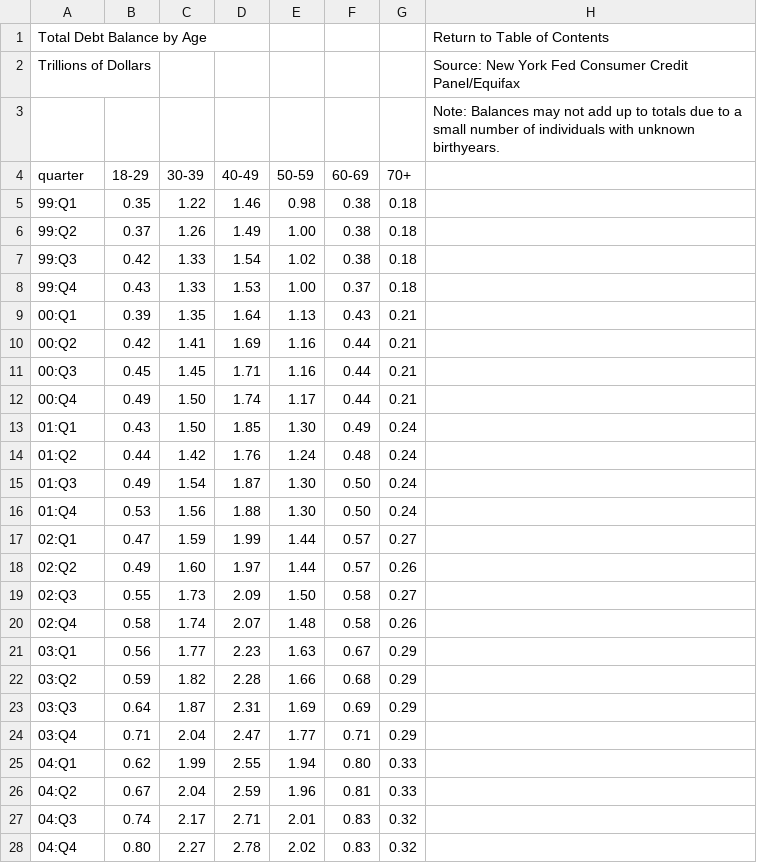
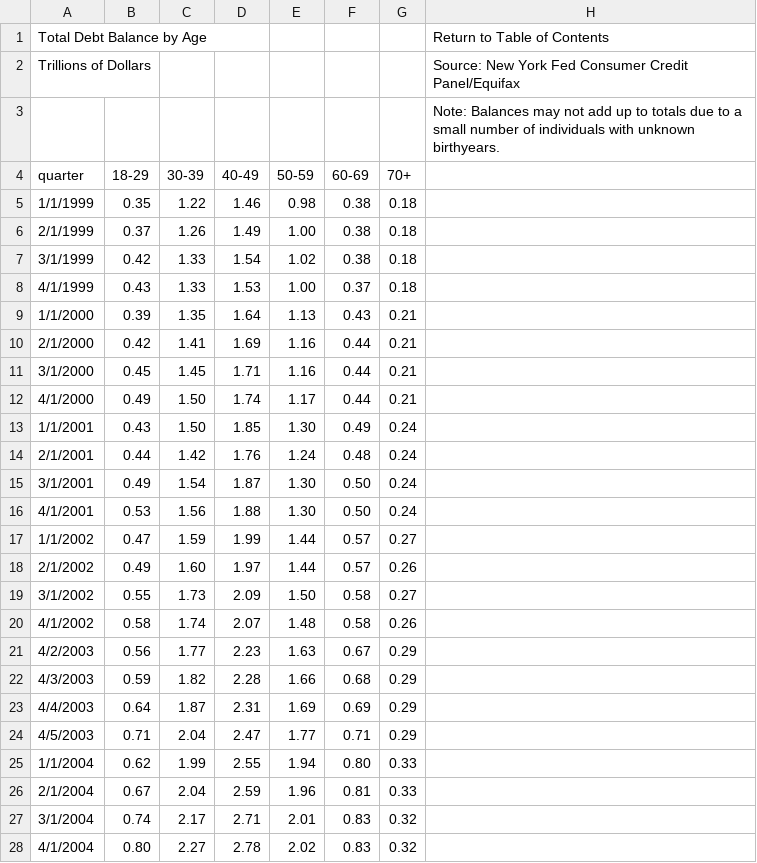
Before and after one commit to ssufian/Data_607, a CSV file: tot_debt_by_age.csv, drawn as a sheet; only a part is shown; the diff covers the shown part only.

Commit message:
Add files via upload

```diff
--- a/tot_debt_by_age.csv
+++ b/tot_debt_by_age.csv
@@ -4,25 +4,25 @@ Trillions of Dollars,,,,,,,Source: New York Fed Consumer Credit Panel/Equifax,,,
 quarter,18-29,30-39,40-49,50-59,60-69,70+,,,,,,,,,,,,,,
-99:Q1,0.35,1.22,1.46,0.98,0.38,0.18,,,,,,,,,,,,,,
-99:Q2,0.37,1.26,1.49,1.00,0.38,0.18,,,,,,,,,,,,,,
-99:Q3,0.42,1.33,1.54,1.02,0.38,0.18,,,,,,,,,,,,,,
-99:Q4,0.43,1.33,1.53,1.00,0.37,0.18,,,,,,,,,,,,,,
-00:Q1,0.39,1.35,1.64,1.13,0.43,0.21,,,,,,,,,,,,,,
-00:Q2,0.42,1.41,1.69,1.16,0.44,0.21,,,,,,,,,,,,,,
-00:Q3,0.45,1.45,1.71,1.16,0.44,0.21,,,,,,,,,,,,,,
-00:Q4,0.49,1.50,1.74,1.17,0.44,0.21,,,,,,,,,,,,,,
-01:Q1,0.43,1.50,1.85,1.30,0.49,0.24,,,,,,,,,,,,,,
-01:Q2,0.44,1.42,1.76,1.24,0.48,0.24,,,,,,,,,,,,,,
-01:Q3,0.49,1.54,1.87,1.30,0.50,0.24,,,,,,,,,,,,,,
-01:Q4,0.53,1.56,1.88,1.30,0.50,0.24,,,,,,,,,,,,,,
-02:Q1,0.47,1.59,1.99,1.44,0.57,0.27,,,,,,,,,,,,,,
-02:Q2,0.49,1.60,1.97,1.44,0.57,0.26,,,,,,,,,,,,,,
-02:Q3,0.55,1.73,2.09,1.50,0.58,0.27,,,,,,,,,,,,,,
-02:Q4,0.58,1.74,2.07,1.48,0.58,0.26,,,,,,,,,,,,,,
-03:Q1,0.56,1.77,2.23,1.63,0.67,0.29,,,,,,,,,,,,,,
-03:Q2,0.59,1.82,2.28,1.66,0.68,0.29,,,,,,,,,,,,,,
-03:Q3,0.64,1.87,2.31,1.69,0.69,0.29,,,,,,,,,,,,,,
-03:Q4,0.71,2.04,2.47,1.77,0.71,0.29,,,,,,,,,,,,,,
-04:Q1,0.62,1.99,2.55,1.94,0.80,0.33,,,,,,,,,,,,,,
-04:Q2,0.67,2.04,2.59,1.96,0.81,0.33,,,,,,,,,,,,,,
-04:Q3,0.74,2.17,2.71,2.01,0.83,0.32,,,,,,,,,,,,,,
-04:Q4,0.80,2.27,2.78,2.02,0.83,0.32,,,,,,,,,,,,,,
+1/1/1999,0.35,1.22,1.46,0.98,0.38,0.18,,,,,,,,,,,,,,
+2/1/1999,0.37,1.26,1.49,1.00,0.38,0.18,,,,,,,,,,,,,,
+3/1/1999,0.42,1.33,1.54,1.02,0.38,0.18,,,,,,,,,,,,,,
+4/1/1999,0.43,1.33,1.53,1.00,0.37,0.18,,,,,,,,,,,,,,
+1/1/2000,0.39,1.35,1.64,1.13,0.43,0.21,,,,,,,,,,,,,,
+2/1/2000,0.42,1.41,1.69,1.16,0.44,0.21,,,,,,,,,,,,,,
+3/1/2000,0.45,1.45,1.71,1.16,0.44,0.21,,,,,,,,,,,,,,
+4/1/2000,0.49,1.50,1.74,1.17,0.44,0.21,,,,,,,,,,,,,,
+1/1/2001,0.43,1.50,1.85,1.30,0.49,0.24,,,,,,,,,,,,,,
+2/1/2001,0.44,1.42,1.76,1.24,0.48,0.24,,,,,,,,,,,,,,
+3/1/2001,0.49,1.54,1.87,1.30,0.50,0.24,,,,,,,,,,,,,,
+4/1/2001,0.53,1.56,1.88,1.30,0.50,0.24,,,,,,,,,,,,,,
+1/1/2002,0.47,1.59,1.99,1.44,0.57,0.27,,,,,,,,,,,,,,
+2/1/2002,0.49,1.60,1.97,1.44,0.57,0.26,,,,,,,,,,,,,,
+3/1/2002,0.55,1.73,2.09,1.50,0.58,0.27,,,,,,,,,,,,,,
+4/1/2002,0.58,1.74,2.07,1.48,0.58,0.26,,,,,,,,,,,,,,
+4/2/2003,0.56,1.77,2.23,1.63,0.67,0.29,,,,,,,,,,,,,,
+4/3/2003,0.59,1.82,2.28,1.66,0.68,0.29,,,,,,,,,,,,,,
+4/4/2003,0.64,1.87,2.31,1.69,0.69,0.29,,,,,,,,,,,,,,
+4/5/2003,0.71,2.04,2.47,1.77,0.71,0.29,,,,,,,,,,,,,,
+1/1/2004,0.62,1.99,2.55,1.94,0.80,0.33,,,,,,,,,,,,,,
+2/1/2004,0.67,2.04,2.59,1.96,0.81,0.33,,,,,,,,,,,,,,
+3/1/2004,0.74,2.17,2.71,2.01,0.83,0.32,,,,,,,,,,,,,,
+4/1/2004,0.80,2.27,2.78,2.02,0.83,0.32,,,,,,,,,,,,,,
```
Also changed, not shown: 58 edited cells elsewhere in this file.
